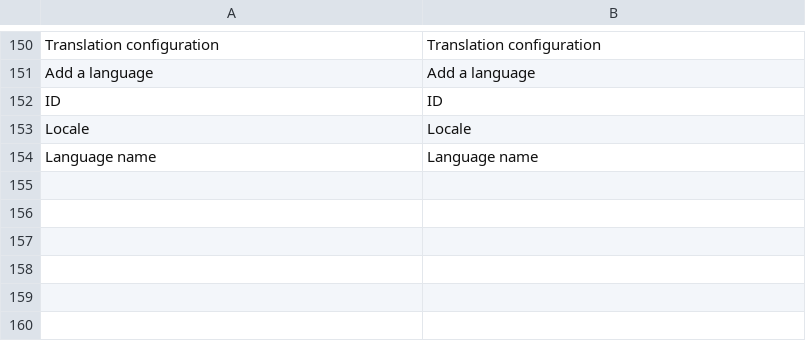
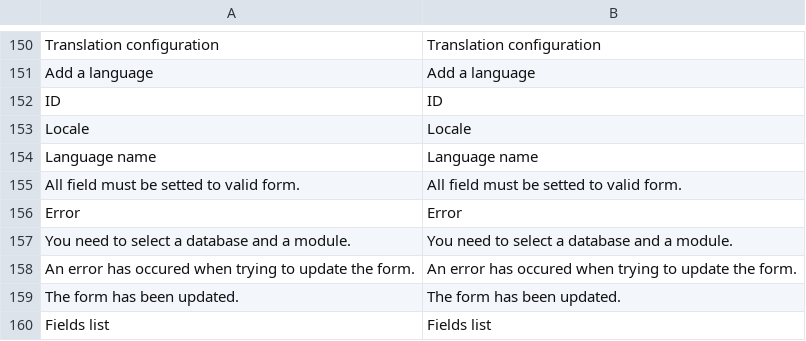
Before and after one commit to maerdo/maerdo, a CSV file: application/modules/maerdo/languages/en/components.csv, drawn as a sheet; only a part is shown, gaps mark what is left out; the diff names each change by its address in the sheet, - before the commit and + after, or states it on an @@ line.

```diff
--- a/application/modules/maerdo/languages/en/components.csv
+++ b/application/modules/maerdo/languages/en/components.csv
+row 155: All field must be setted to valid form. | All field must be setted to valid form.
+row 156: Error | Error
+row 157: You need to select a database and a module. | You need to select a database and a module.
+row 158: An error has occured when trying to update the form. | An error has occured when trying to update the form.
+row 159: The form has been updated. | The form has been updated.
+row 160: Fields list | Fields list
```
Also changed, not shown: application/modules/maerdo/languages/en/install.csv, application/modules/maerdo/languages/fr/components.csv, 10 other files.
